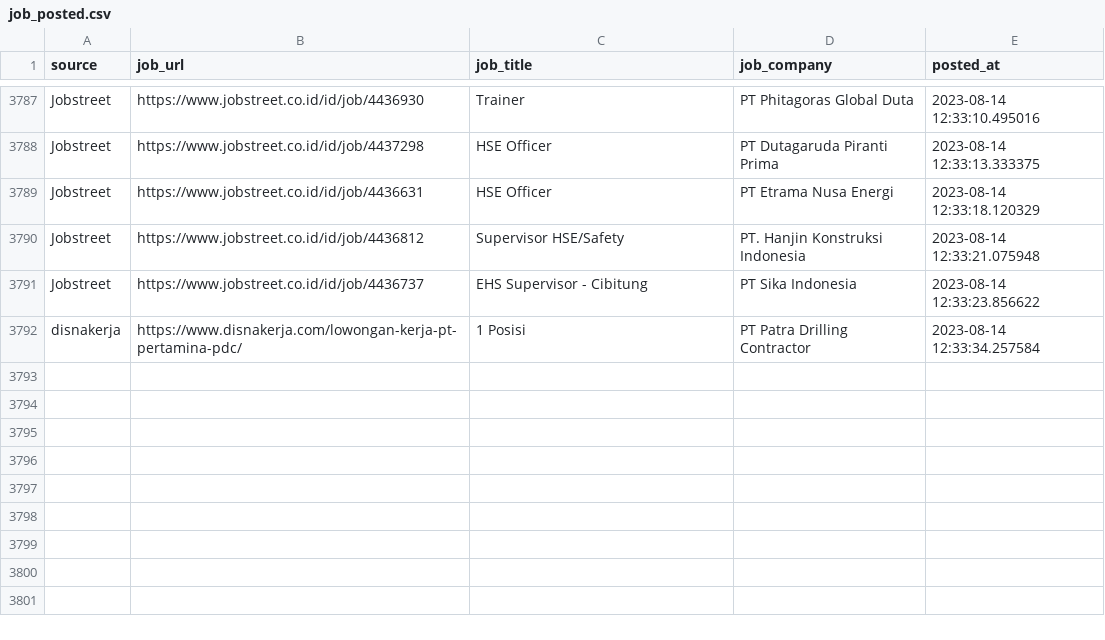
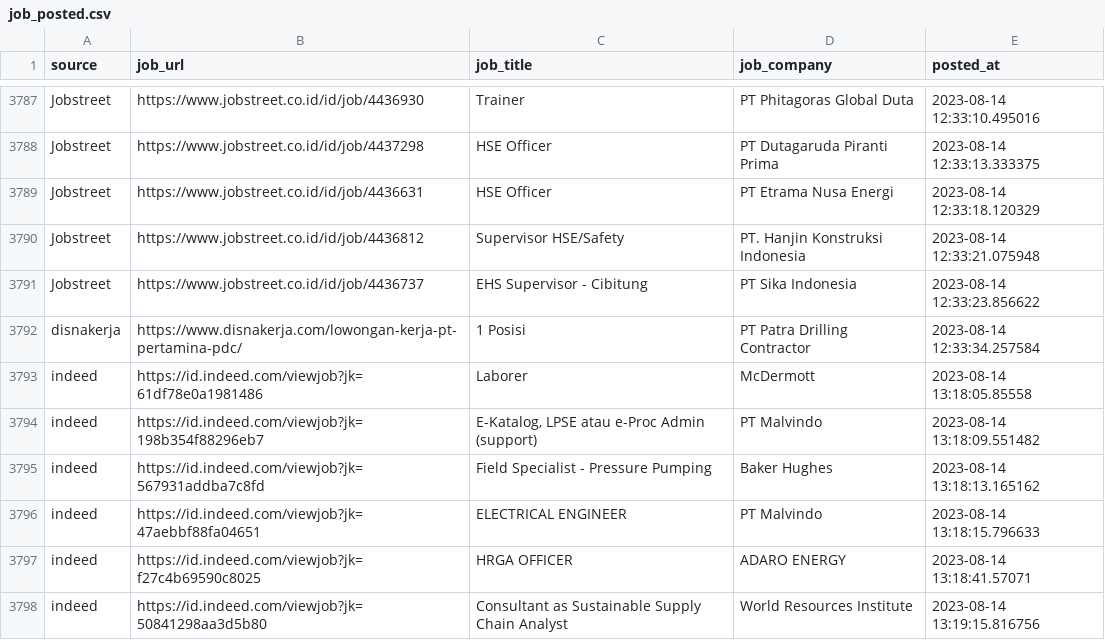
Before and after one commit to Rachdyan/geosains-job-crawler, a CSV file: data/job_posted.csv, drawn as a sheet; only a part is shown, gaps mark what is left out.

```diff
--- a/data/job_posted.csv
+++ b/data/job_posted.csv
@@ -3792 +3792,7 @@
 "disnakerja","https://www.disnakerja.com/lowongan-kerja-pt-pertamina-pdc/","1 Posisi","PT Patra Drilling Contractor",2023-08-14 12:33:34.257584
+"indeed","https://id.indeed.com/viewjob?jk=61df78e0a1981486","Laborer","McDermott",2023-08-14 13:18:05.85558
+"indeed","https://id.indeed.com/viewjob?jk=198b354f88296eb7","E-Katalog, LPSE atau e-Proc Admin (support)","PT Malvindo",2023-08-14 13:18:09.551482
+"indeed","https://id.indeed.com/viewjob?jk=567931addba7c8fd","Field Specialist - Pressure Pumping","Baker Hughes",2023-08-14 13:18:13.165162
+"indeed","https://id.indeed.com/viewjob?jk=47aebbf88fa04651","ELECTRICAL ENGINEER","PT Malvindo",2023-08-14 13:18:15.796633
+"indeed","https://id.indeed.com/viewjob?jk=f27c4b69590c8025","HRGA OFFICER","ADARO ENERGY",2023-08-14 13:18:41.57071
+"indeed","https://id.indeed.com/viewjob?jk=50841298aa3d5b80","Consultant as Sustainable Supply Chain Analyst","World Resources Institute",2023-08-14 13:19:15.816756
```
